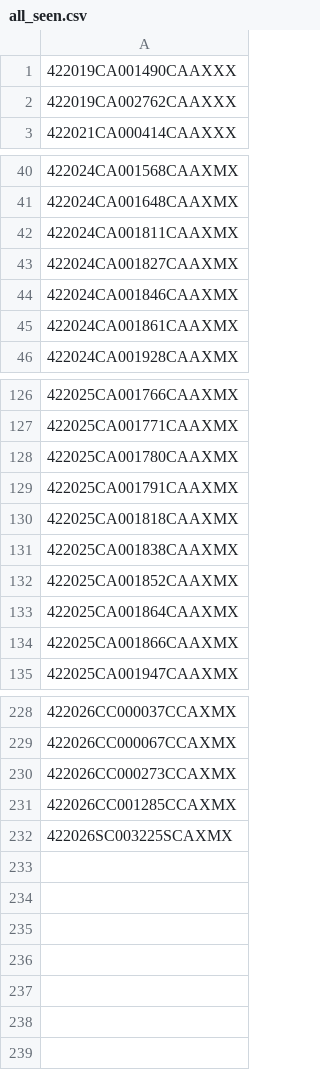
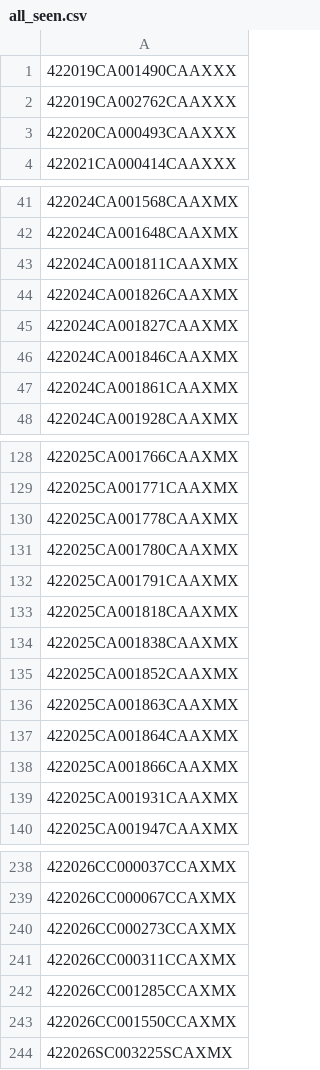
Before and after one commit to figlesias7/realforeclose-marion, a CSV file: data/all_seen.csv, drawn as a sheet; only a part is shown, gaps mark what is left out; the diff covers the shown part only.

```diff
--- a/data/all_seen.csv
+++ b/data/all_seen.csv
@@ -2,2 +2,3 @@
 422019CA002762CAAXXX
+422020CA000493CAAXXX
 422021CA000414CAAXXX
@@ -42,2 +43,3 @@
 422024CA001811CAAXMX
+422024CA001826CAAXMX
 422024CA001827CAAXMX
@@ -127,2 +129,3 @@
 422025CA001771CAAXMX
+422025CA001778CAAXMX
 422025CA001780CAAXMX
@@ -132,4 +135,6 @@
 422025CA001852CAAXMX
+422025CA001863CAAXMX
 422025CA001864CAAXMX
 422025CA001866CAAXMX
+422025CA001931CAAXMX
 422025CA001947CAAXMX
@@ -230,3 +240,5 @@
 422026CC000273CCAXMX
+422026CC000311CCAXMX
 422026CC001285CCAXMX
+422026CC001550CCAXMX
 422026SC003225SCAXMX
```
Also changed, not shown: 5 added rows elsewhere in this file, data/event_log.csv, 3 other files.
